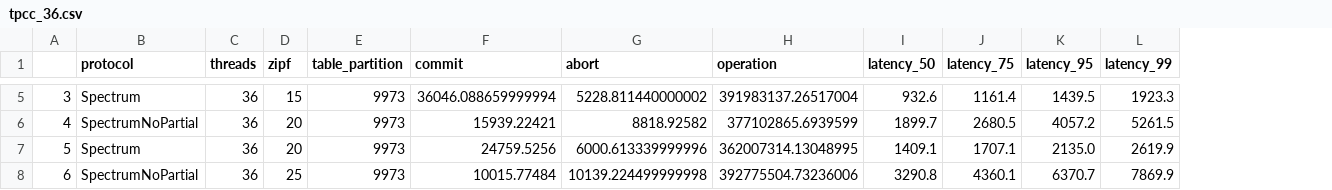
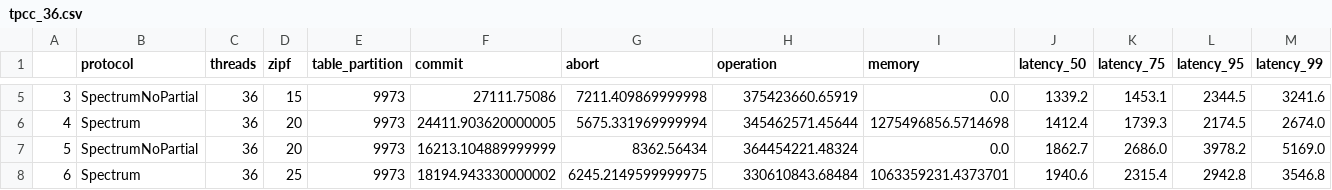
Before and after one commit to jacklightChen/spectrum, a CSV file: exp_results/skew_op/data/tpcc_36.csv, drawn as a sheet; only a part is shown, gaps mark what is left out; addresses are those after the commit; the diff covers the shown part only; the diff names each change by its address in the sheet, - before the commit and + after, or states it on an @@ line.

```diff
--- a/exp_results/skew_op/data/tpcc_36.csv
+++ b/exp_results/skew_op/data/tpcc_36.csv
+column I (memory), rows 5-8: 0.0 | 1275496856.5714698 | 0.0 | 1063359231.4373701
-B5 (protocol): Spectrum
+B5 (protocol): SpectrumNoPartial
-F5 (commit): 36046.088659999994
+F5 (commit): 27111.75086
-G5 (abort): 5228.811440000002
+G5 (abort): 7211.409869999998
-H5 (operation): 391983137.26517004
+H5 (operation): 375423660.65919
-J5 (latency_50): 932.6
+J5 (latency_50): 1339.2
-K5 (latency_75): 1161.4
+K5 (latency_75): 1453.1
-L5 (latency_95): 1439.5
+L5 (latency_95): 2344.5
-M5 (latency_99): 1923.3
+M5 (latency_99): 3241.6
-B6 (protocol): SpectrumNoPartial
+B6 (protocol): Spectrum
-F6 (commit): 15939.22421
+F6 (commit): 24411.903620000005
-G6 (abort): 8818.92582
+G6 (abort): 5675.331969999994
-H6 (operation): 377102865.6939599
+H6 (operation): 345462571.45644
-J6 (latency_50): 1899.7
+J6 (latency_50): 1412.4
-K6 (latency_75): 2680.5
+K6 (latency_75): 1739.3
-L6 (latency_95): 4057.2
+L6 (latency_95): 2174.5
-M6 (latency_99): 5261.5
+M6 (latency_99): 2674.0
-B7 (protocol): Spectrum
+B7 (protocol): SpectrumNoPartial
-F7 (commit): 24759.5256
+F7 (commit): 16213.104889999999
-G7 (abort): 6000.613339999996
+G7 (abort): 8362.56434
-H7 (operation): 362007314.13048995
+H7 (operation): 364454221.48324
-J7 (latency_50): 1409.1
+J7 (latency_50): 1862.7
-K7 (latency_75): 1707.1
+K7 (latency_75): 2686.0
-L7 (latency_95): 2135.0
+L7 (latency_95): 3978.2
-M7 (latency_99): 2619.9
+M7 (latency_99): 5169.0
-B8 (protocol): SpectrumNoPartial
+B8 (protocol): Spectrum
-F8 (commit): 10015.77484
+F8 (commit): 18194.943330000002
-G8 (abort): 10139.224499999998
+G8 (abort): 6245.2149599999975
-H8 (operation): 392775504.73236006
+H8 (operation): 330610843.68484
-J8 (latency_50): 3290.8
+J8 (latency_50): 1940.6
-K8 (latency_75): 4360.1
+K8 (latency_75): 2315.4
-L8 (latency_95): 6370.7
+L8 (latency_95): 2942.8
-M8 (latency_99): 7869.9
+M8 (latency_99): 3546.8
```
Also changed, not shown: 48 edited cells elsewhere in this file, exp_results/latency/data/tpcc_skewed.csv, exp_results/latency/data/tpcc_uniform.csv, 38 other files.
